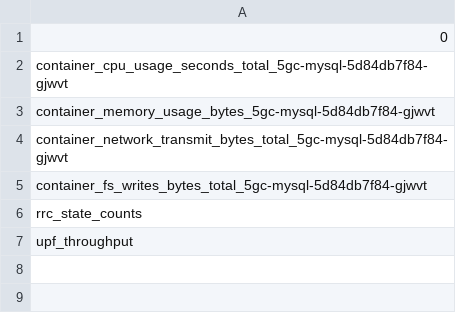
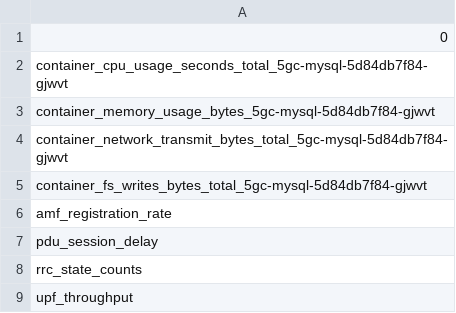
Before and after one commit to obiwan96/FP_with_LLM, a CSV file: feature_names.csv, drawn as a sheet; the diff names each change by its address in the sheet, - before the commit and + after, or states it on an @@ line.

```diff
--- a/feature_names.csv
+++ b/feature_names.csv
+row 6: amf_registration_rate
+row 7: pdu_session_delay
```
Also changed, not shown: 5 other files.
